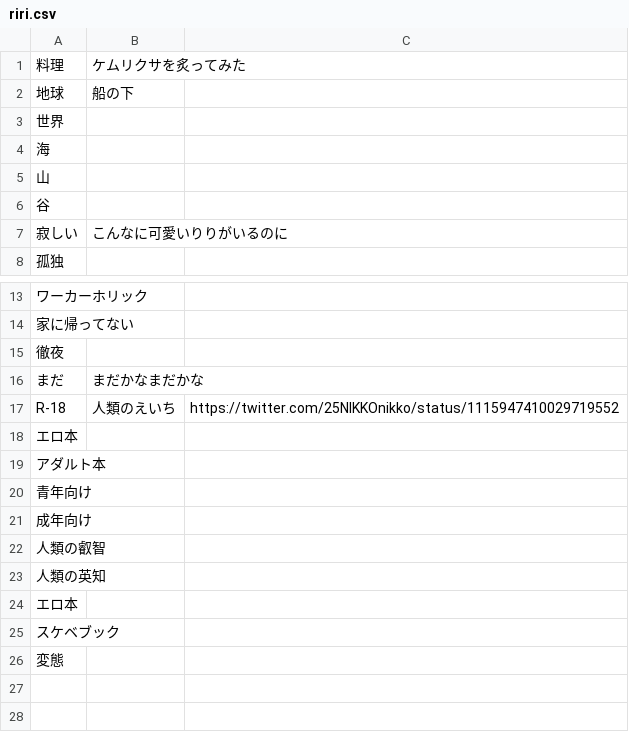
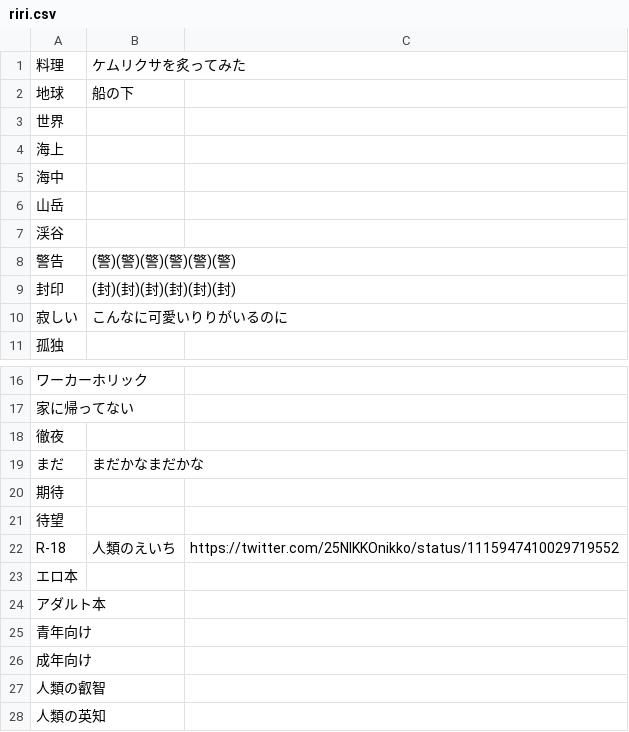
Before and after one commit to iotkaden20230322/kemurishTranslaterTool, a CSV file: data/riri.csv, drawn as a sheet; only a part is shown, gaps mark what is left out; the shorter side is filled out with more unchanged rows.

```diff
--- a/data/riri.csv
+++ b/data/riri.csv
@@ -3,5 +3,8 @@
 世界,
-海,
-山,
-谷,
+海上,
+海中,
+山岳,
+渓谷,
+警告,(警)(警)(警)(警)(警)(警)
+封印,(封)(封)(封)(封)(封)(封)
 寂しい,こんなに可愛いりりがいるのに
@@ -16,2 +19,4 @@
 まだ,まだかなまだかな
+期待,
+待望,
 R-18,人類のえいち,https://twitter.com/25NIKKOnikko/status/1115947410029719552
```
Also changed, not shown: data/rina0.csv, data/ritsu.csv, 4 other files.
